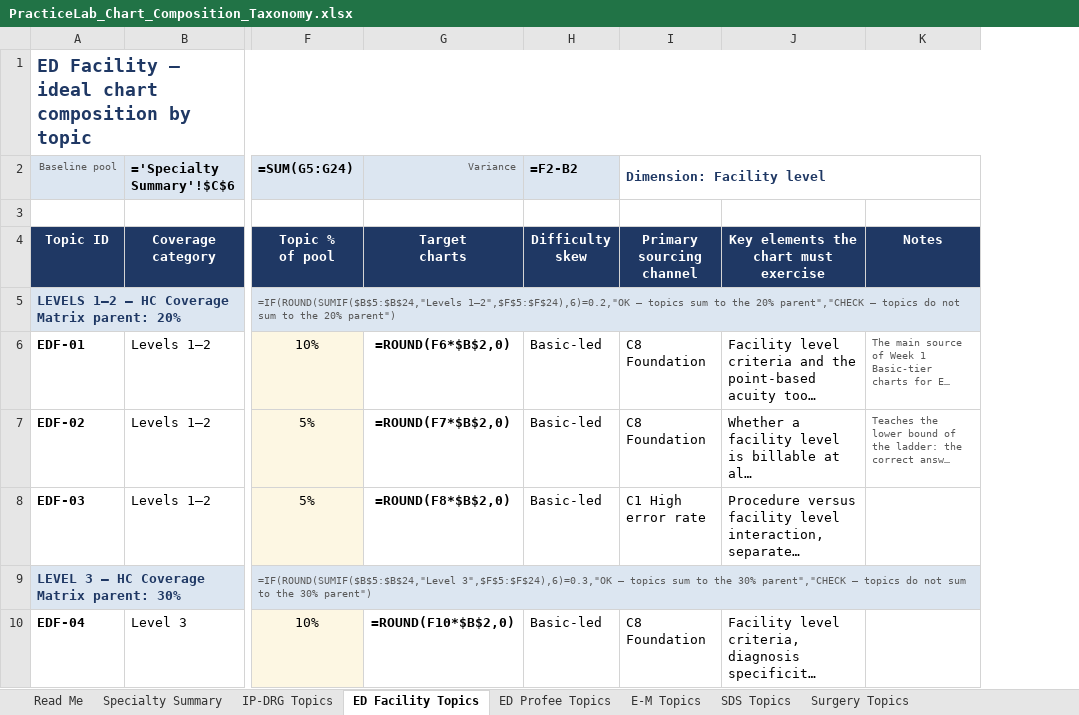
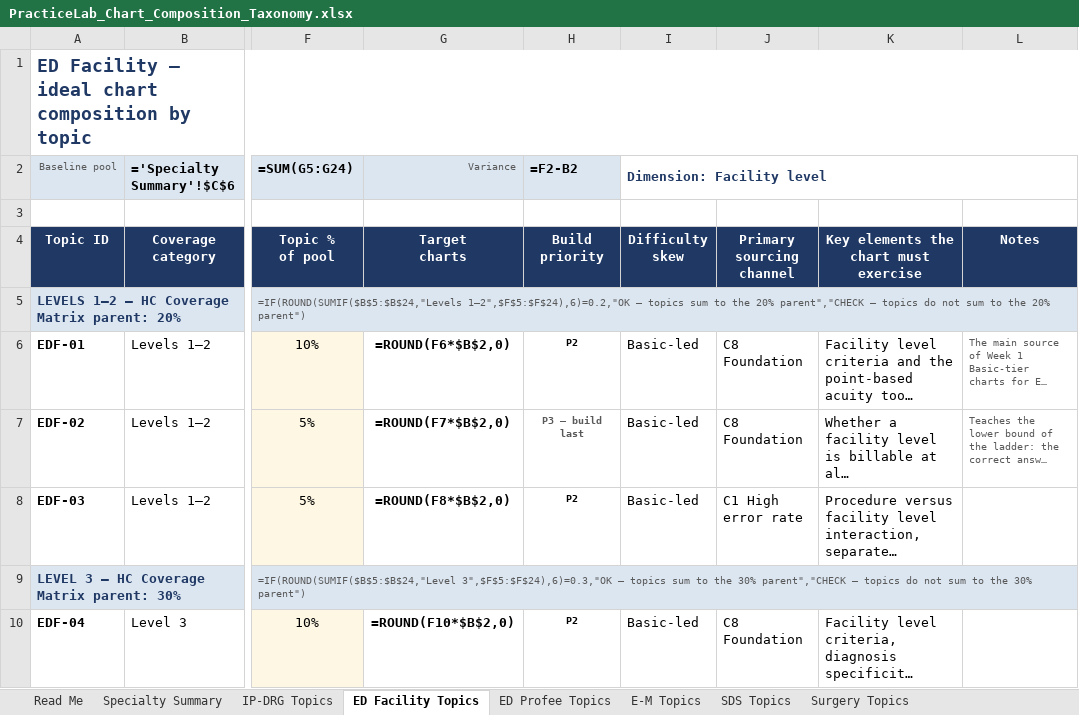
Before and after one commit to codingbuddy17-jpg/PracticeLab, an Excel workbook: docs/PracticeLab_Chart_Composition_Taxonomy.xlsx, sheet ED Facility Topics, drawn as a sheet; only a part is shown, gaps mark what is left out; long unchanged cells end in …; values as stored, in another font and other column widths than the file's, no borders; formulas without a stored value are shown as written; removed rows and columns are numbered as before the commit, all else as after; ↵ is a line break in a cell; the diff covers the shown part only; the diff names each change by its address in the sheet, - before the commit and + after, or states it on an @@ line.

```diff
--- a/docs/PracticeLab_Chart_Composition_Taxonomy.xlsx (sheet ED Facility Topics)
+++ b/docs/PracticeLab_Chart_Composition_Taxonomy.xlsx (sheet ED Facility Topics)
+column H (=F2-B2), rows 4-10: Build ↵ priority |  | P2 | P3 — build last | P2 |  | P2
-I2: =F2-B2
+I2: Dimension: Facility level
@@ I2 fill: #DCE6F1 → none, text colour: black → #1F3864 @@
+I2:L2 merged
-J2: Dimension: Facility level
+J2: (empty)
-I2:K2 merged
```
Also changed, not shown: 2 edited cells, cell formats and merged cells elsewhere in this sheet, sheet IP-DRG Topics, sheet SDS Topics, sheet ED Single Path Topics, sheet Surgery Topics, sheet ED Profee Topics, sheet E-M Topics, 2 more sheets, 2 other files.
